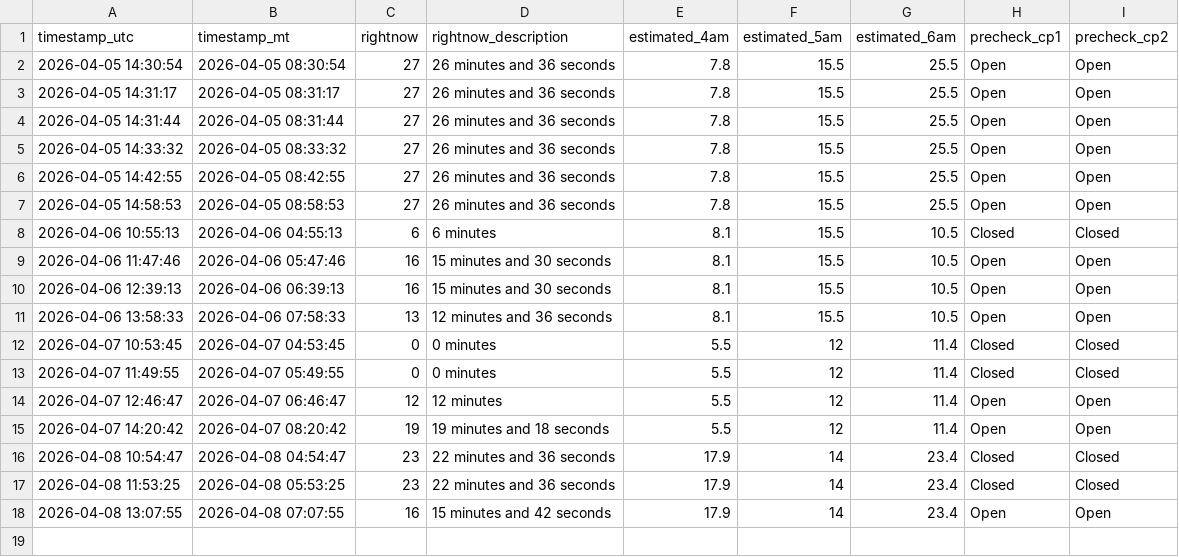
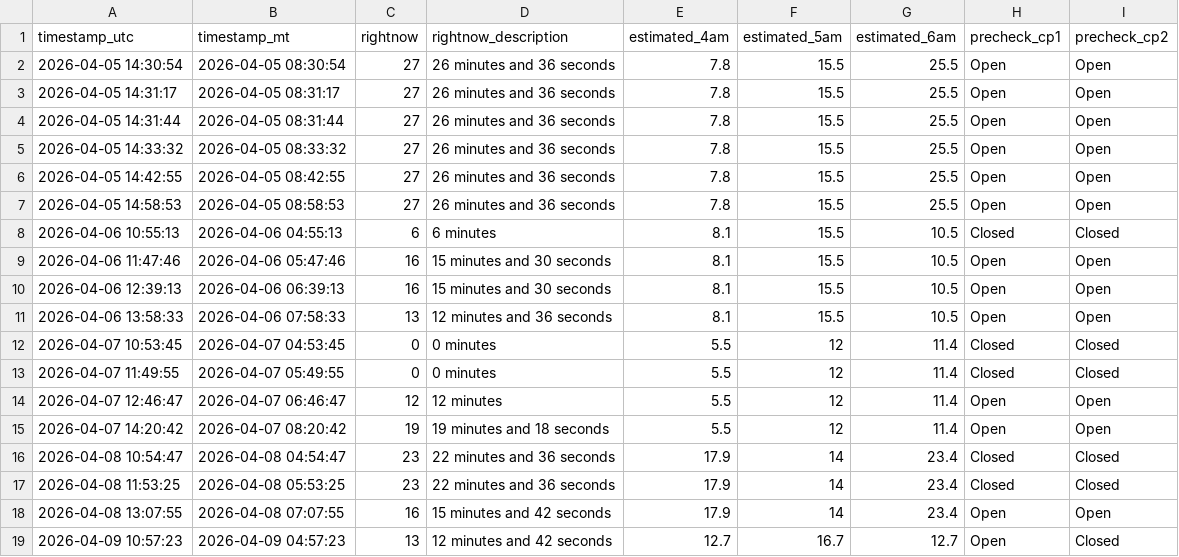
Before and after one commit to balaraja1/slc-tsa-poller, a CSV file: data/waittimes.csv, drawn as a sheet.

```diff
--- a/data/waittimes.csv
+++ b/data/waittimes.csv
@@ -18 +18,2 @@ timestamp_utc,timestamp_mt,rightnow,rightnow_description,estimated_4am,estimated
 2026-04-08 13:07:55,2026-04-08 07:07:55,16,15 minutes and 42 seconds,17.9,14,23.4,Open,Open
+2026-04-09 10:57:23,2026-04-09 04:57:23,13,12 minutes and 42 seconds,12.7,16.7,12.7,Open,Closed
```
Also changed, not shown: 1 other file.
